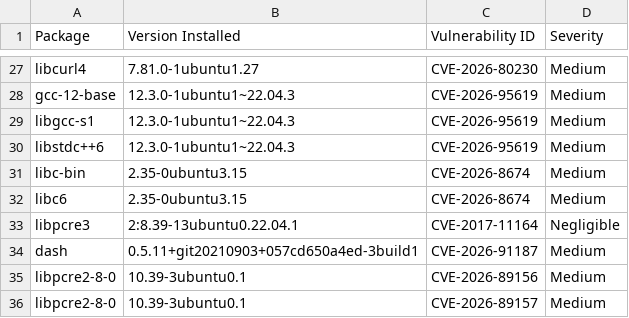
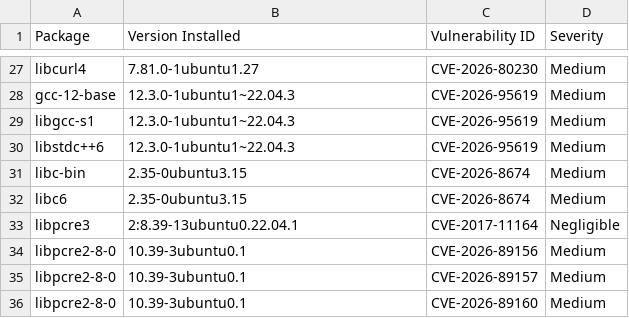
Before and after one commit to AnchorLayer/docker-baseimage-ubuntu, a CSV file: vuln-reports-jammy/grype-report-jammy.csv, drawn as a sheet; only a part is shown, gaps mark what is left out; the shorter side is filled out with more unchanged rows.

```diff
--- a/vuln-reports-jammy/grype-report-jammy.csv
+++ b/vuln-reports-jammy/grype-report-jammy.csv
@@ -33,3 +33,2 @@
 "libpcre3","2:8.39-13ubuntu0.22.04.1","CVE-2017-11164","Negligible"
-"dash","0.5.11+git20210903+057cd650a4ed-3build1","CVE-2026-91187","Medium"
 "libpcre2-8-0","10.39-3ubuntu0.1","CVE-2026-89156","Medium"
```
Also changed, not shown: vuln-reports-noble/grype-report-noble.csv, 11 other files.
